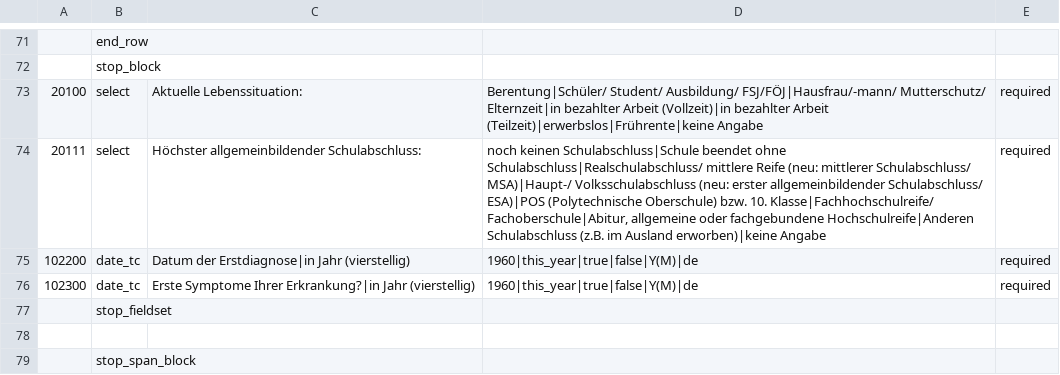
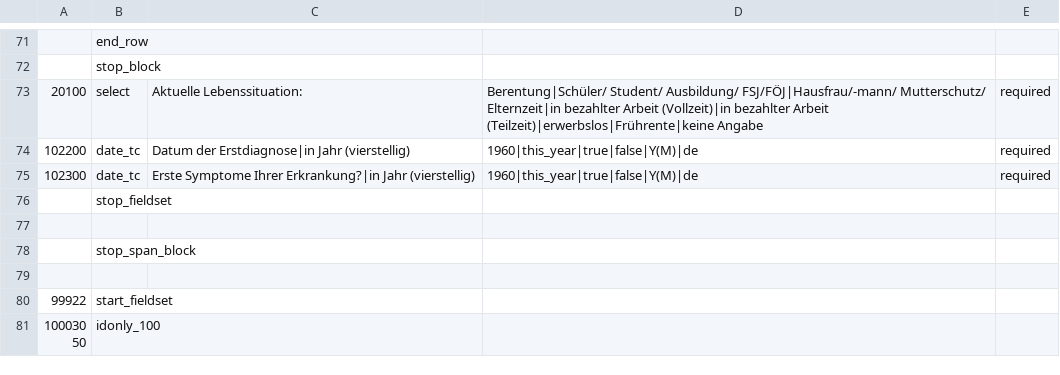
Before and after one commit to GithubAurelius/appendectomie, a CSV file: forms_def/Patient.csv, drawn as a sheet; only a part is shown, gaps mark what is left out; the shorter side is filled out with more unchanged rows; the diff names each change by its address in the sheet, - before the commit and + after, or states it on an @@ line.

```diff
--- a/forms_def/Patient.csv
+++ b/forms_def/Patient.csv
-row 74: 20111 | select | Höchster allgemeinbildender Schulabschluss: | noch keinen Schulabschluss|Schule beendet ohne Schulabschluss|Realschulabschluss/ mittlere Reife (neu: mittlerer Schulabschluss/ MSA)|Haupt-/ Volksschulabschluss (neu: erster allgemeinbildender Schulabschluss/ ESA)|POS (Polytechnische Oberschule) bzw. 10. Klasse|Fachhochschulreife/ Fachoberschule|Abitur, allgemeine oder fachgebundene Hochschulreife|Anderen Schulabschluss (z.B. im Ausland erworben)|keine Angabe | required
```
Also changed, not shown: forms_def/Patientenfragebogen.csv, forms_def/forms_definition.csv, 10 other files.
